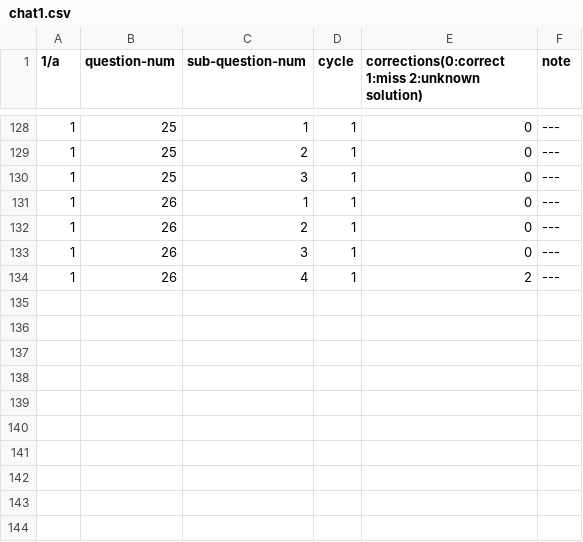
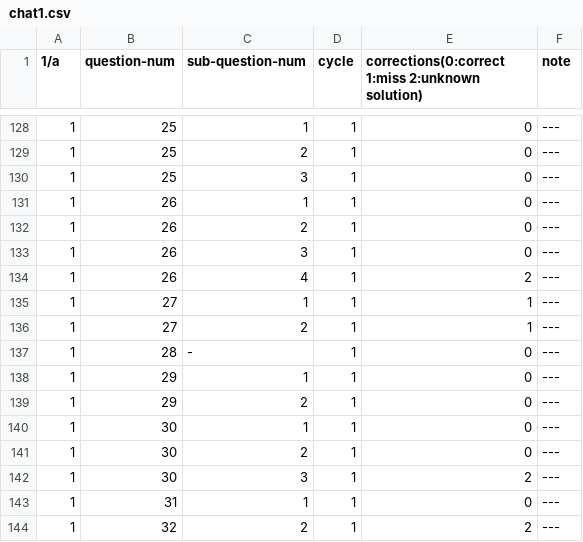
Before and after one commit to Kokyaneko/Kokyaneko, a CSV file: my-files/math-chart/chat1.csv, drawn as a sheet; only a part is shown, gaps mark what is left out; the diff names each change by its address in the sheet, - before the commit and + after, or states it on an @@ line.

Commit message:
update chat1.csv

```diff
--- a/my-files/math-chart/chat1.csv
+++ b/my-files/math-chart/chat1.csv
+row 135: 1 | 27 | 1 | 1 | 1 | ---
+row 136: 1 | 27 | 2 | 1 | 1 | ---
+row 137: 1 | 28 | - | 1 | 0 | ---
+row 138: 1 | 29 | 1 | 1 | 0 | ---
+row 139: 1 | 29 | 2 | 1 | 0 | ---
+row 140: 1 | 30 | 1 | 1 | 0 | ---
+row 141: 1 | 30 | 2 | 1 | 0 | ---
+row 142: 1 | 30 | 3 | 1 | 2 | ---
+row 143: 1 | 31 | 1 | 1 | 0 | ---
+row 144: 1 | 32 | 2 | 1 | 2 | ---
```
